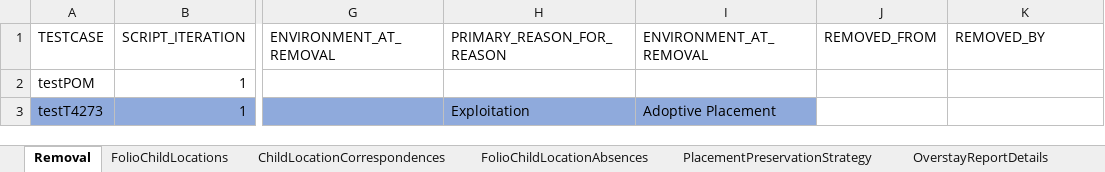
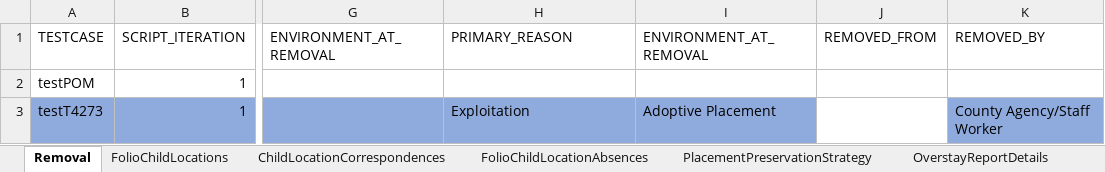
Before and after one commit to priya-singh4/POMExcelData, an Excel workbook: Placement.xlsx, sheet Removal, drawn as a sheet; only a part is shown, gaps mark what is left out; values as stored, in another font and other column widths than the file's, no borders; the diff names each change by its address in the sheet, - before the commit and + after, or states it on an @@ line.

```diff
--- a/Placement.xlsx (sheet Removal)
+++ b/Placement.xlsx (sheet Removal)
-H1: PRIMARY_REASON_FOR_REASON
+H1: PRIMARY_REASON
-K3 (REMOVED_BY): (empty)
+K3 (REMOVED_BY): County Agency/Staff Worker
-K3 fill: none
+K3 fill: #8FAADC
```
Also changed, not shown: sheet FolioChildLocations.
